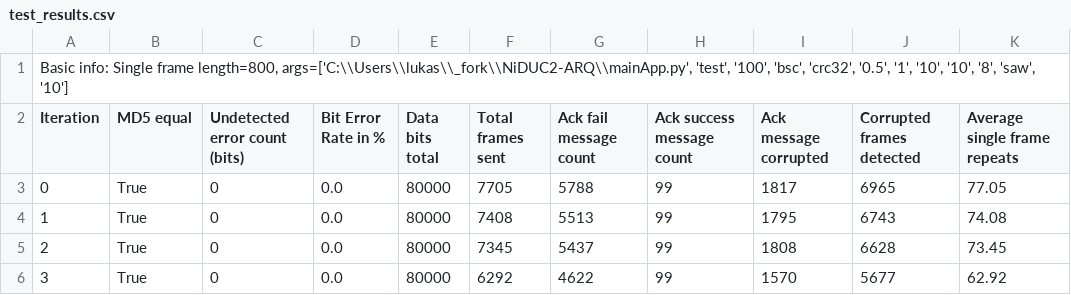
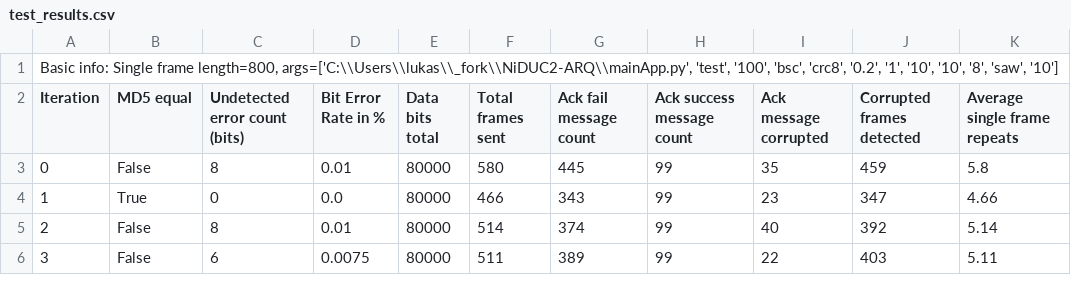
Before and after one commit to LUKIS123/NiDUC2-ARQ, a CSV file: resources/test_results.csv, drawn as a sheet; only a part is shown; the diff covers the shown part only.

```diff
--- a/resources/test_results.csv
+++ b/resources/test_results.csv
@@ -1,6 +1,6 @@
-"Basic info: Single frame length=800, args=['C:\\Users\\lukas\\_fork\\NiDUC2-ARQ\\mainApp.py', 'test', '100', 'bsc', 'crc32', '0.5', '1', '10', '10', '8', 'saw', '10']"
+"Basic info: Single frame length=800, args=['C:\\Users\\lukas\\_fork\\NiDUC2-ARQ\\mainApp.py', 'test', '100', 'bsc', 'crc8', '0.2', '1', '10', '10', '8', 'saw', '10']"
 Iteration,MD5 equal,Undetected error count (bits),Bit Error Rate in %,Data bits total,Total frames sent,Ack fail message count,Ack success message count,Ack message corrupted,Corrupted frames detected,Average single frame repeats
-0,True,0,0.0,80000,7705,5788,99,1817,6965,77.05
-1,True,0,0.0,80000,7408,5513,99,1795,6743,74.08
-2,True,0,0.0,80000,7345,5437,99,1808,6628,73.45
-3,True,0,0.0,80000,6292,4622,99,1570,5677,62.92
+0,False,8,0.01,80000,580,445,99,35,459,5.8
+1,True,0,0.0,80000,466,343,99,23,347,4.66
+2,False,8,0.01,80000,514,374,99,40,392,5.14
+3,False,6,0.0075,80000,511,389,99,22,403,5.11
```
Also changed, not shown: 42 edited cells elsewhere in this file, resources/test_count_frames.csv, 2 other files.
